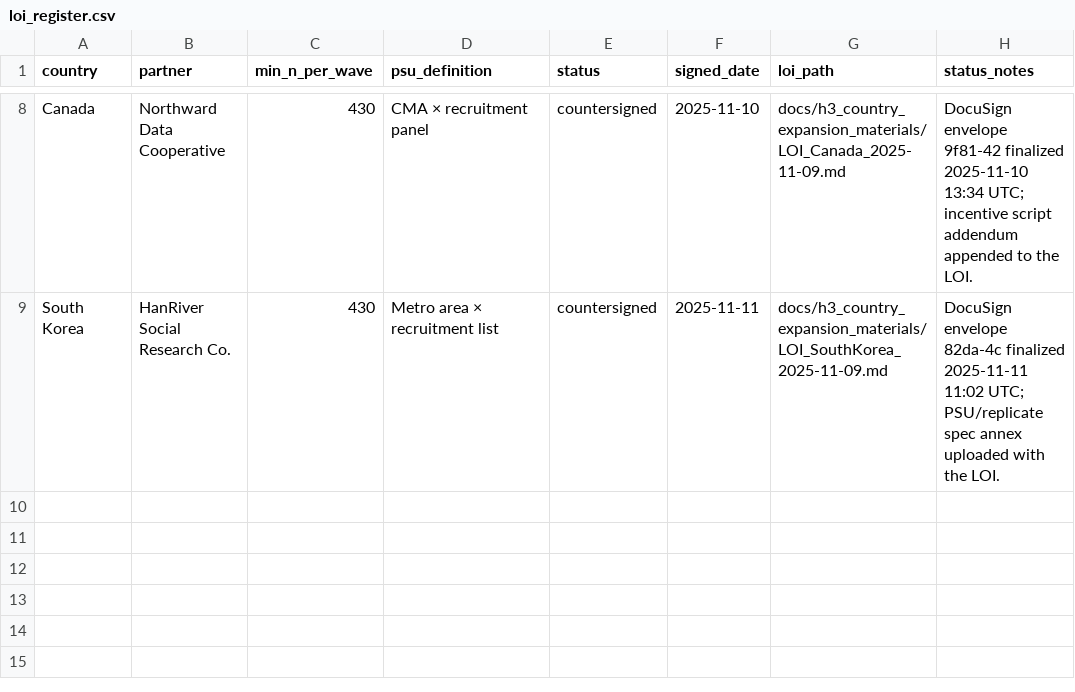
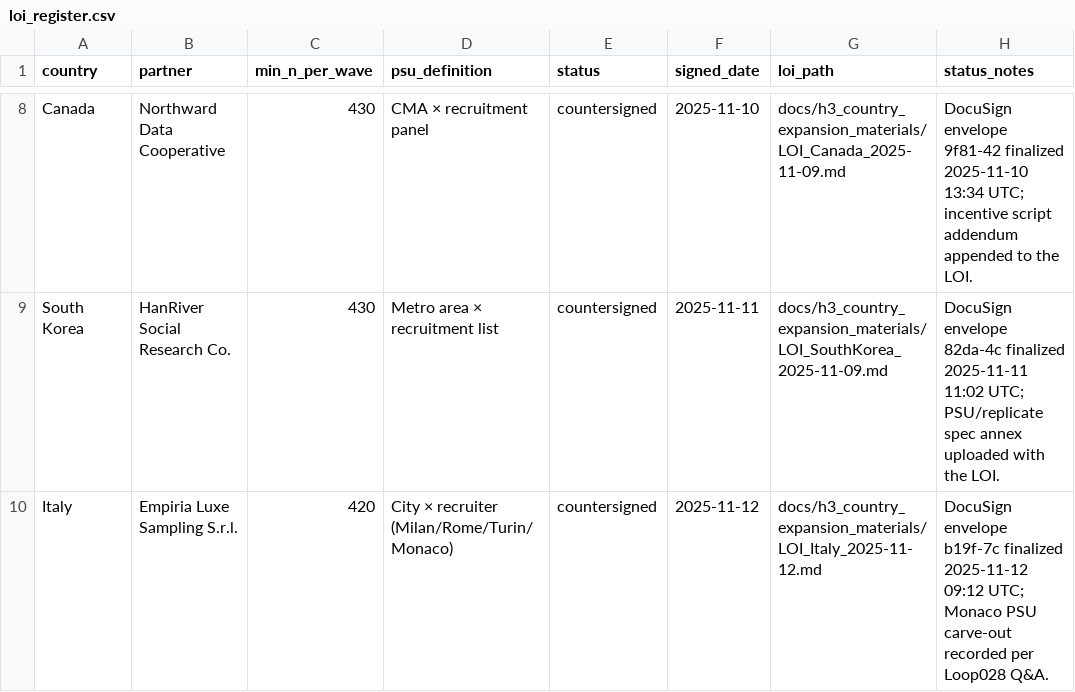
Before and after one commit to whp-wessel/ai_scientist, a CSV file: experiment_4a_aella_minimal_direct_edits_not_json/docs/h3_country_expansion_materials/loi_register.csv, drawn as a sheet; only a part is shown, gaps mark what is left out; the diff names each change by its address in the sheet, - before the commit and + after, or states it on an @@ line.

```diff
--- a/experiment_4a_aella_minimal_direct_edits_not_json/docs/h3_country_expansion_materials/loi_register.csv
+++ b/experiment_4a_aella_minimal_direct_edits_not_json/docs/h3_country_expansion_materials/loi_register.csv
+row 10: Italy | Empiria Luxe Sampling S.r.l. | 420 | City × recruiter (Milan/Rome/Turin/Monaco) | countersigned | 2025-11-12 | docs/h3_country_expansion_materials/LOI_Italy_2025-11-12.md | DocuSign envelope b19f-7c finalized 2025-11-12 09:12 UTC; Monaco PSU carve-out recorded per Loop028 Q&A.
```
Also changed, not shown: experiment_4a_aella_minimal_direct_edits_not_json/analysis/decision_log.csv, experiment_4b_aella_extensive_direct_edits_not_json/analysis/decision_log.csv, 18 other files.
